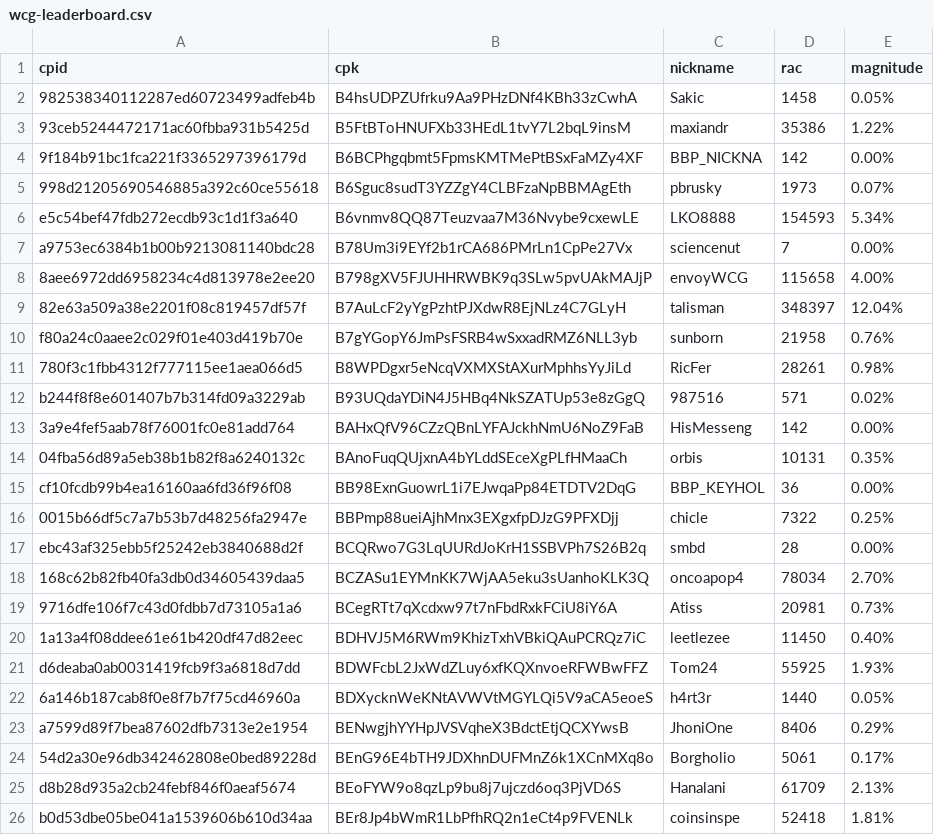
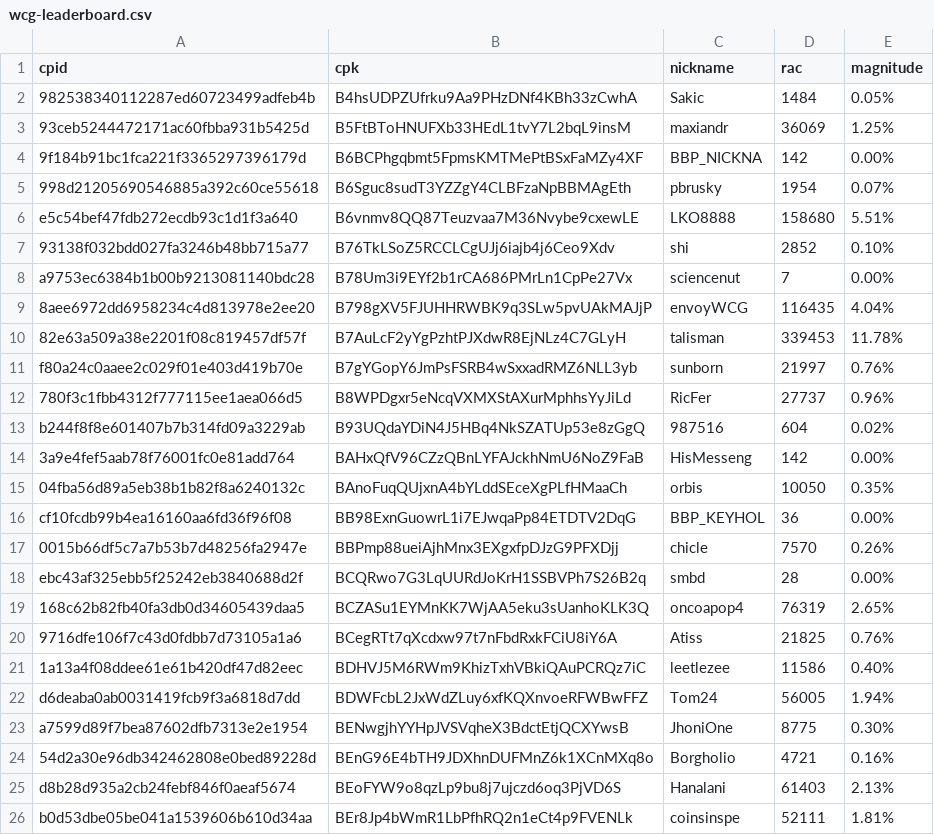
Before and after one commit to biblepay-community/bbp_stats, a CSV file: wcg-leaderboard.csv, drawn as a sheet; only a part is shown; the diff covers the shown part only.

```diff
--- a/wcg-leaderboard.csv
+++ b/wcg-leaderboard.csv
@@ -1,26 +1,26 @@
 cpid,cpk,nickname,rac,magnitude
-982538340112287ed60723499adfeb4b,B4hsUDPZUfrku9Aa9PHzDNf4KBh33zCwhA,Sakic,1458,0.05%
-93ceb5244472171ac60fbba931b5425d,B5FtBToHNUFXb33HEdL1tvY7L2bqL9insM,maxiandr,35386,1.22%
+982538340112287ed60723499adfeb4b,B4hsUDPZUfrku9Aa9PHzDNf4KBh33zCwhA,Sakic,1484,0.05%
+93ceb5244472171ac60fbba931b5425d,B5FtBToHNUFXb33HEdL1tvY7L2bqL9insM,maxiandr,36069,1.25%
 9f184b91bc1fca221f3365297396179d,B6BCPhgqbmt5FpmsKMTMePtBSxFaMZy4XF,BBP_NICKNA,142,0.00%
-998d21205690546885a392c60ce55618,B6Sguc8sudT3YZZgY4CLBFzaNpBBMAgEth,pbrusky,1973,0.07%
-e5c54bef47fdb272ecdb93c1d1f3a640,B6vnmv8QQ87Teuzvaa7M36Nvybe9cxewLE,LKO8888,154593,5.34%
+998d21205690546885a392c60ce55618,B6Sguc8sudT3YZZgY4CLBFzaNpBBMAgEth,pbrusky,1954,0.07%
+e5c54bef47fdb272ecdb93c1d1f3a640,B6vnmv8QQ87Teuzvaa7M36Nvybe9cxewLE,LKO8888,158680,5.51%
+93138f032bdd027fa3246b48bb715a77,B76TkLSoZ5RCCLCgUJj6iajb4j6Ceo9Xdv,shi,2852,0.10%
 a9753ec6384b1b00b9213081140bdc28,B78Um3i9EYf2b1rCA686PMrLn1CpPe27Vx,sciencenut,7,0.00%
-8aee6972dd6958234c4d813978e2ee20,B798gXV5FJUHHRWBK9q3SLw5pvUAkMAJjP,envoyWCG,115658,4.00%
-82e63a509a38e2201f08c819457df57f,B7AuLcF2yYgPzhtPJXdwR8EjNLz4C7GLyH,talisman,348397,12.04%
-f80a24c0aaee2c029f01e403d419b70e,B7gYGopY6JmPsFSRB4wSxxadRMZ6NLL3yb,sunborn,21958,0.76%
-780f3c1fbb4312f777115ee1aea066d5,B8WPDgxr5eNcqVXMXStAXurMphhsYyJiLd,RicFer,28261,0.98%
-b244f8f8e601407b7b314fd09a3229ab,B93UQdaYDiN4J5HBq4NkSZATUp53e8zGgQ,987516,571,0.02%
+8aee6972dd6958234c4d813978e2ee20,B798gXV5FJUHHRWBK9q3SLw5pvUAkMAJjP,envoyWCG,116435,4.04%
+82e63a509a38e2201f08c819457df57f,B7AuLcF2yYgPzhtPJXdwR8EjNLz4C7GLyH,talisman,339453,11.78%
+f80a24c0aaee2c029f01e403d419b70e,B7gYGopY6JmPsFSRB4wSxxadRMZ6NLL3yb,sunborn,21997,0.76%
+780f3c1fbb4312f777115ee1aea066d5,B8WPDgxr5eNcqVXMXStAXurMphhsYyJiLd,RicFer,27737,0.96%
+b244f8f8e601407b7b314fd09a3229ab,B93UQdaYDiN4J5HBq4NkSZATUp53e8zGgQ,987516,604,0.02%
 3a9e4fef5aab78f76001fc0e81add764,BAHxQfV96CZzQBnLYFAJckhNmU6NoZ9FaB,HisMesseng,142,0.00%
-04fba56d89a5eb38b1b82f8a6240132c,BAnoFuqQUjxnA4bYLddSEceXgPLfHMaaCh,orbis,10131,0.35%
+04fba56d89a5eb38b1b82f8a6240132c,BAnoFuqQUjxnA4bYLddSEceXgPLfHMaaCh,orbis,10050,0.35%
 cf10fcdb99b4ea16160aa6fd36f96f08,BB98ExnGuowrL1i7EJwqaPp84ETDTV2DqG,BBP_KEYHOL,36,0.00%
-0015b66df5c7a7b53b7d48256fa2947e,BBPmp88ueiAjhMnx3EXgxfpDJzG9PFXDjj,chicle,7322,0.25%
+0015b66df5c7a7b53b7d48256fa2947e,BBPmp88ueiAjhMnx3EXgxfpDJzG9PFXDjj,chicle,7570,0.26%
 ebc43af325ebb5f25242eb3840688d2f,BCQRwo7G3LqUURdJoKrH1SSBVPh7S26B2q,smbd,28,0.00%
-168c62b82fb40fa3db0d34605439daa5,BCZASu1EYMnKK7WjAA5eku3sUanhoKLK3Q,oncoapop4,78034,2.70%
-9716dfe106f7c43d0fdbb7d73105a1a6,BCegRTt7qXcdxw97t7nFbdRxkFCiU8iY6A,Atiss,20981,0.73%
-1a13a4f08ddee61e61b420df47d82eec,BDHVJ5M6RWm9KhizTxhVBkiQAuPCRQz7iC,leetlezee,11450,0.40%
-d6deaba0ab0031419fcb9f3a6818d7dd,BDWFcbL2JxWdZLuy6xfKQXnvoeRFWBwFFZ,Tom24,55925,1.93%
-6a146b187cab8f0e8f7b7f75cd46960a,BDXycknWeKNtAVWVtMGYLQi5V9aCA5eoeS,h4rt3r,1440,0.05%
-a7599d89f7bea87602dfb7313e2e1954,BENwgjhYYHpJVSVqheX3BdctEtjQCXYwsB,JhoniOne,8406,0.29%
-54d2a30e96db342462808e0bed89228d,BEnG96E4bTH9JDXhnDUFMnZ6k1XCnMXq8o,Borgholio,5061,0.17%
-d8b28d935a2cb24febf846f0aeaf5674,BEoFYW9o8qzLp9bu8j7ujczd6oq3PjVD6S,Hanalani,61709,2.13%
-b0d53dbe05be041a1539606b610d34aa,BEr8Jp4bWmR1LbPfhRQ2n1eCt4p9FVENLk,coinsinspe,52418,1.81%
+168c62b82fb40fa3db0d34605439daa5,BCZASu1EYMnKK7WjAA5eku3sUanhoKLK3Q,oncoapop4,76319,2.65%
+9716dfe106f7c43d0fdbb7d73105a1a6,BCegRTt7qXcdxw97t7nFbdRxkFCiU8iY6A,Atiss,21825,0.76%
+1a13a4f08ddee61e61b420df47d82eec,BDHVJ5M6RWm9KhizTxhVBkiQAuPCRQz7iC,leetlezee,11586,0.40%
+d6deaba0ab0031419fcb9f3a6818d7dd,BDWFcbL2JxWdZLuy6xfKQXnvoeRFWBwFFZ,Tom24,56005,1.94%
+a7599d89f7bea87602dfb7313e2e1954,BENwgjhYYHpJVSVqheX3BdctEtjQCXYwsB,JhoniOne,8775,0.30%
+54d2a30e96db342462808e0bed89228d,BEnG96E4bTH9JDXhnDUFMnZ6k1XCnMXq8o,Borgholio,4721,0.16%
+d8b28d935a2cb24febf846f0aeaf5674,BEoFYW9o8qzLp9bu8j7ujczd6oq3PjVD6S,Hanalani,61403,2.13%
+b0d53dbe05be041a1539606b610d34aa,BEr8Jp4bWmR1LbPfhRQ2n1eCt4p9FVENLk,coinsinspe,52111,1.81%
```
Also changed, not shown: 1 added row, 2 removed rows and 42 edited cells elsewhere in this file, bbp-wcg-subprojects.csv, dwssummary.csv, 3 other files.
